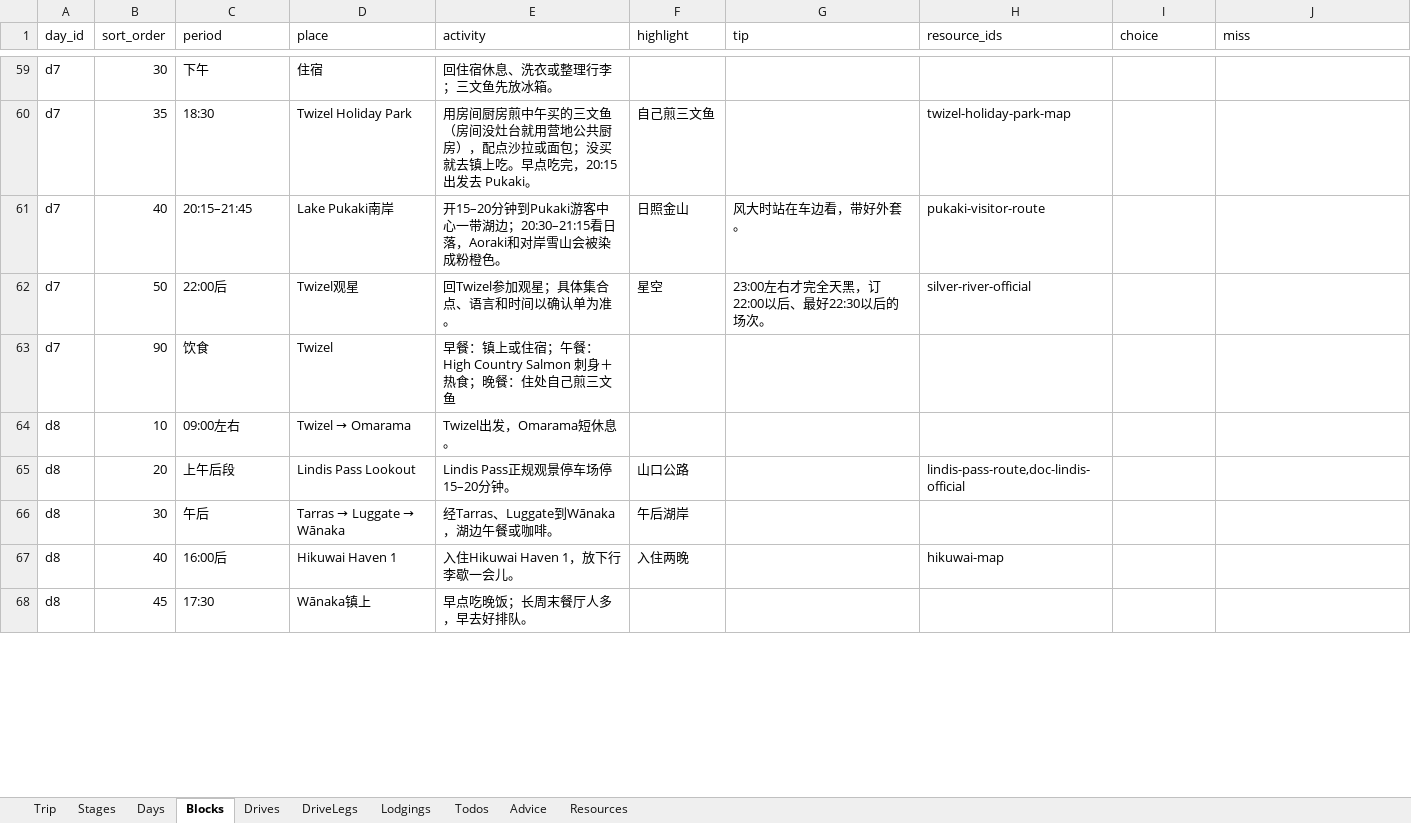
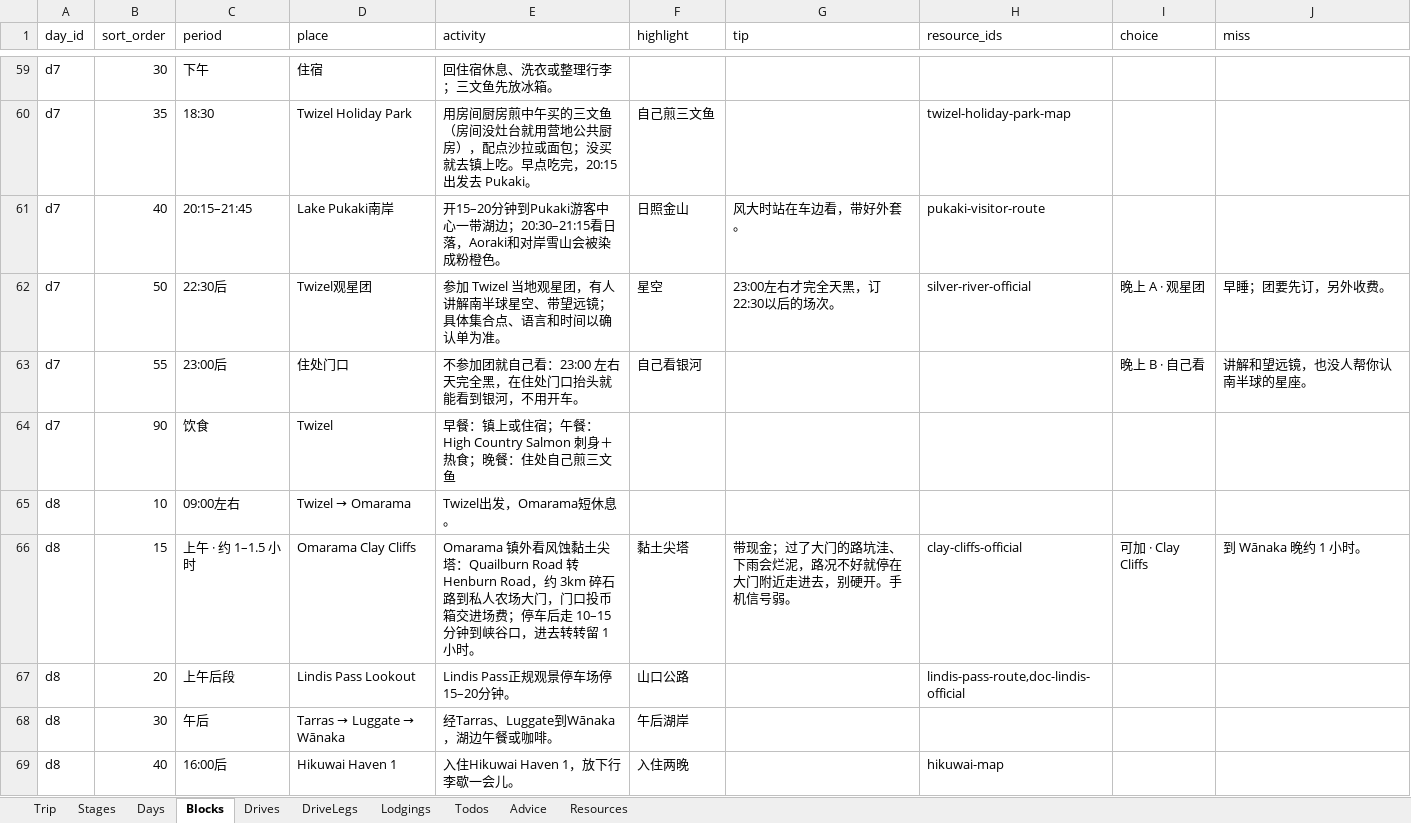
Before and after one commit to s413286943-cmyk/Aussie-Split, an Excel workbook: content/nz2027-itinerary.xlsx, sheet Blocks, drawn as a sheet; only a part is shown, gaps mark what is left out; the shorter side is filled out with more unchanged rows; values as stored, in another font and other column widths than the file's, no borders; the diff covers the shown part only; the diff names each change by its address in the sheet, - before the commit and + after, or states it on an @@ line.

```diff
--- a/content/nz2027-itinerary.xlsx (sheet Blocks)
+++ b/content/nz2027-itinerary.xlsx (sheet Blocks)
-C62 (period): 22:00后
+C62 (period): 22:30后
-D62 (place): Twizel观星
+D62 (place): Twizel观星团
-E62 (activity): 回Twizel参加观星；具体集合点、语言和时间以确认单为准。
+E62 (activity): 参加 Twizel 当地观星团，有人讲解南半球星空、带望远镜；具体集合点、语言和时间以确认单为准。
-G62 (tip): 23:00左右才完全天黑，订22:00以后、最好22:30以后的场次。
+G62 (tip): 23:00左右才完全天黑，订22:30以后的场次。
-I62 (choice): (empty)
+I62 (choice): 晚上 A · 观星团
-J62 (miss): (empty)
+J62 (miss): 早睡；团要先订，另外收费。
+row 63: d7 | 55 | 23:00后 | 住处门口 | 不参加团就自己看：23:00 左右天完全黑，在住处门口抬头就能看到银河，不用开车。 | 自己看银河 |  |  | 晚上 B · 自己看 | 讲解和望远镜，也没人帮你认南半球的星座。
+row 66: d8 | 15 | 上午 · 约 1–1.5 小时 | Omarama Clay Cliffs | Omarama 镇外看风蚀黏土尖塔：Quailburn Road 转 Henburn Road，约 3km 碎石路到私人农场大门，门口投币箱交进场费；停车后走 10–15 分钟到峡谷口，进去转转留 1 小时。 | 黏土尖塔 | 带现金；过了大门的路坑洼、下雨会烂泥，路况不好就停在大门附近走进去，别硬开。手机信号弱。 | clay-cliffs-official | 可加 · Clay Cliffs | 到 Wānaka 晚约 1 小时。
```
Also changed, not shown: 4 added rows and 23 edited cells elsewhere in this sheet, sheet Resources, 2 other files.
